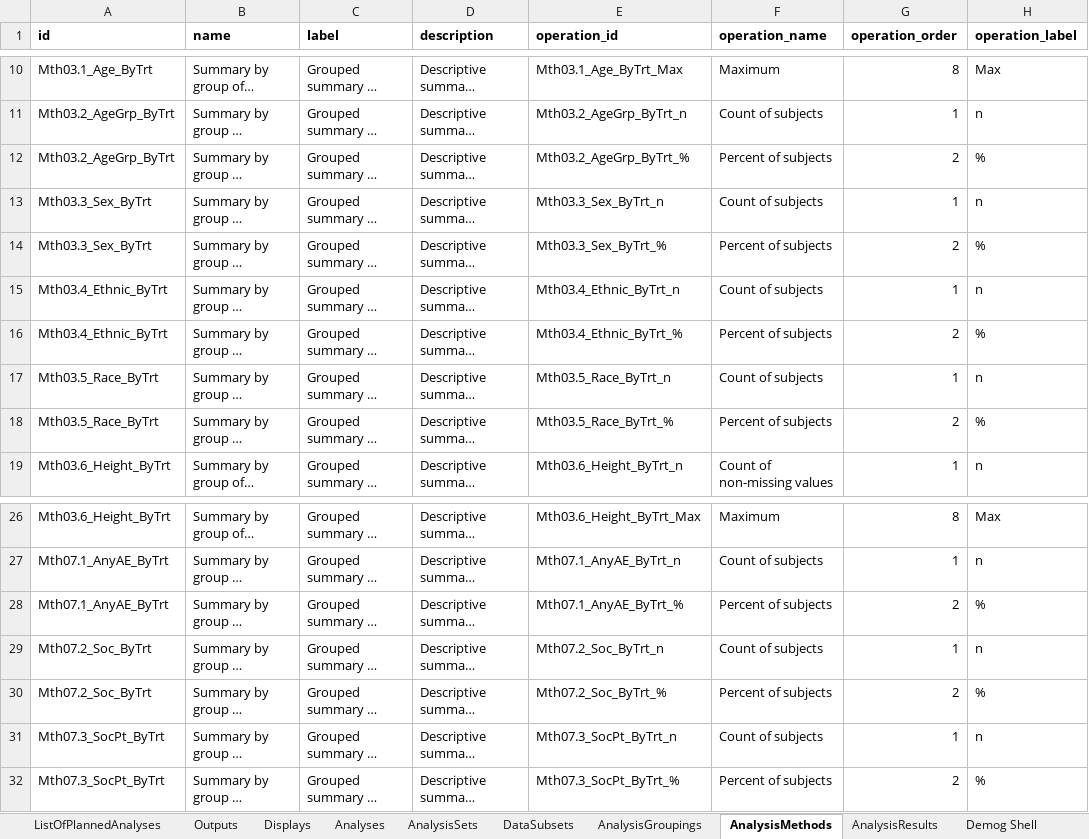
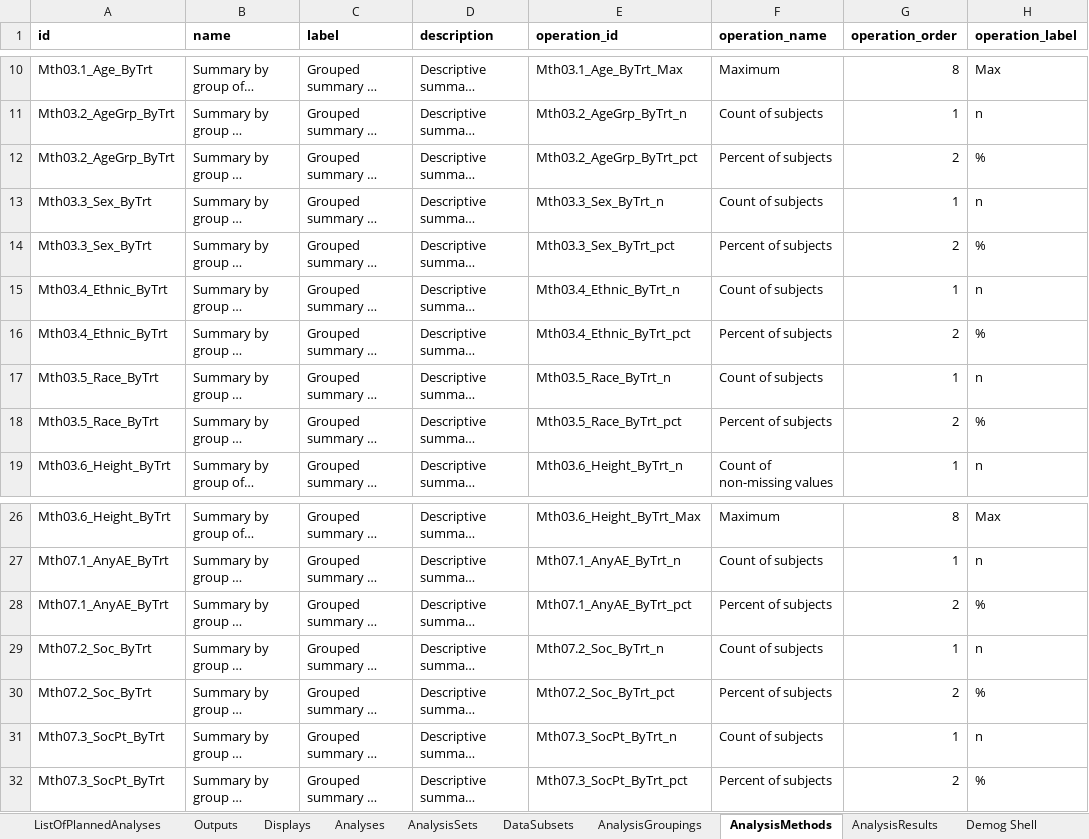
Before and after one commit to cdisc-org/analysis-results-standard, an Excel workbook: workfiles/examples/PHUSE Connect Workshop/PHUSE Connect Examples.xlsx, sheet AnalysisMethods, drawn as a sheet; only a part is shown, gaps mark what is left out; long unchanged cells end in …; values as stored, in another font and other column widths than the file's, no borders; the diff names each change by its address in the sheet, - before the commit and + after, or states it on an @@ line.

```diff
--- a/workfiles/examples/PHUSE Connect Workshop/PHUSE Connect Examples.xlsx (sheet AnalysisMethods)
+++ b/workfiles/examples/PHUSE Connect Workshop/PHUSE Connect Examples.xlsx (sheet AnalysisMethods)
-E12 (operation_id): Mth03.2_AgeGrp_ByTrt_%
+E12 (operation_id): Mth03.2_AgeGrp_ByTrt_pct
-E14 (operation_id): Mth03.3_Sex_ByTrt_%
+E14 (operation_id): Mth03.3_Sex_ByTrt_pct
-E16 (operation_id): Mth03.4_Ethnic_ByTrt_%
+E16 (operation_id): Mth03.4_Ethnic_ByTrt_pct
-E18 (operation_id): Mth03.5_Race_ByTrt_%
+E18 (operation_id): Mth03.5_Race_ByTrt_pct
-E28 (operation_id): Mth07.1_AnyAE_ByTrt_%
+E28 (operation_id): Mth07.1_AnyAE_ByTrt_pct
-E30 (operation_id): Mth07.2_Soc_ByTrt_%
+E30 (operation_id): Mth07.2_Soc_ByTrt_pct
-E32 (operation_id): Mth07.3_SocPt_ByTrt_%
+E32 (operation_id): Mth07.3_SocPt_ByTrt_pct
```
Also changed, not shown: sheet Demog Display, sheet Demog Shell, sheet AnalysisResults, formulas that keep their value, 4 other files.
